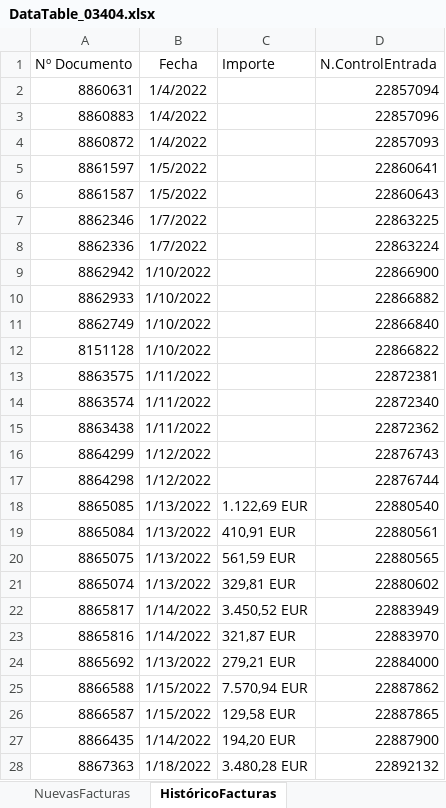
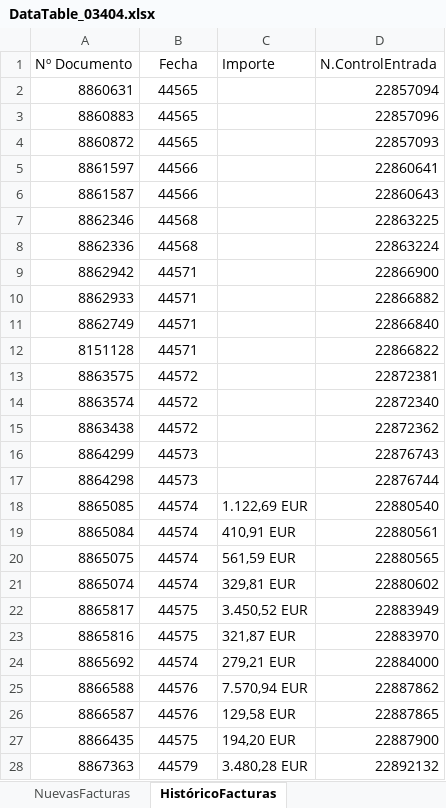
Before and after one commit to avisaRPA/EntradasFacturasET2000, an Excel workbook: DataTable_03404.xlsx, sheet HistóricoFacturas, drawn as a sheet; only a part is shown; values as stored, in another font and other column widths than the file's, no borders; the diff covers the shown part only; the diff names each change by its address in the sheet, - before the commit and + after, or states it on an @@ line.

```diff
--- a/DataTable_03404.xlsx (sheet HistóricoFacturas)
+++ b/DataTable_03404.xlsx (sheet HistóricoFacturas)
-B2:B4 (Fecha): 1/4/2022
+B2:B4 (Fecha): 44565
-B5:B6 (Fecha): 1/5/2022
+B5:B6 (Fecha): 44566
-B7:B8 (Fecha): 1/7/2022
+B7:B8 (Fecha): 44568
-B9:B12 (Fecha): 1/10/2022
+B9:B12 (Fecha): 44571
-B13:B15 (Fecha): 1/11/2022
+B13:B15 (Fecha): 44572
-B16:B17 (Fecha): 1/12/2022
+B16:B17 (Fecha): 44573
-B18:B21 (Fecha): 1/13/2022
+B18:B21 (Fecha): 44574
-B22:B23 (Fecha): 1/14/2022
+B22:B23 (Fecha): 44575
-B24 (Fecha): 1/13/2022
+B24 (Fecha): 44574
-B25:B26 (Fecha): 1/15/2022
+B25:B26 (Fecha): 44576
-B27 (Fecha): 1/14/2022
+B27 (Fecha): 44575
-B28 (Fecha): 1/18/2022
+B28 (Fecha): 44579
```
Also changed, not shown: 13 added rows and 98 edited cells elsewhere in this sheet, Config.xlsx, DataTable.xlsx, 12 other files.
